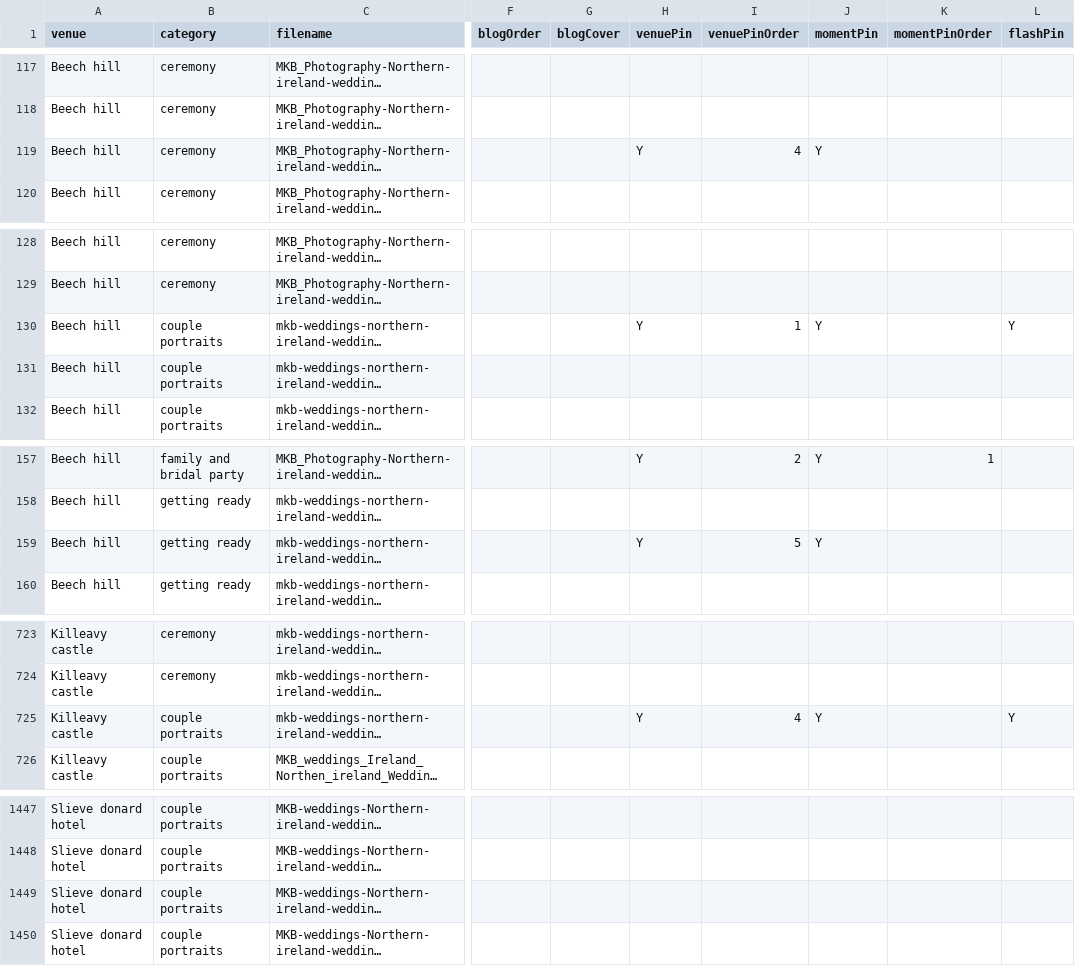
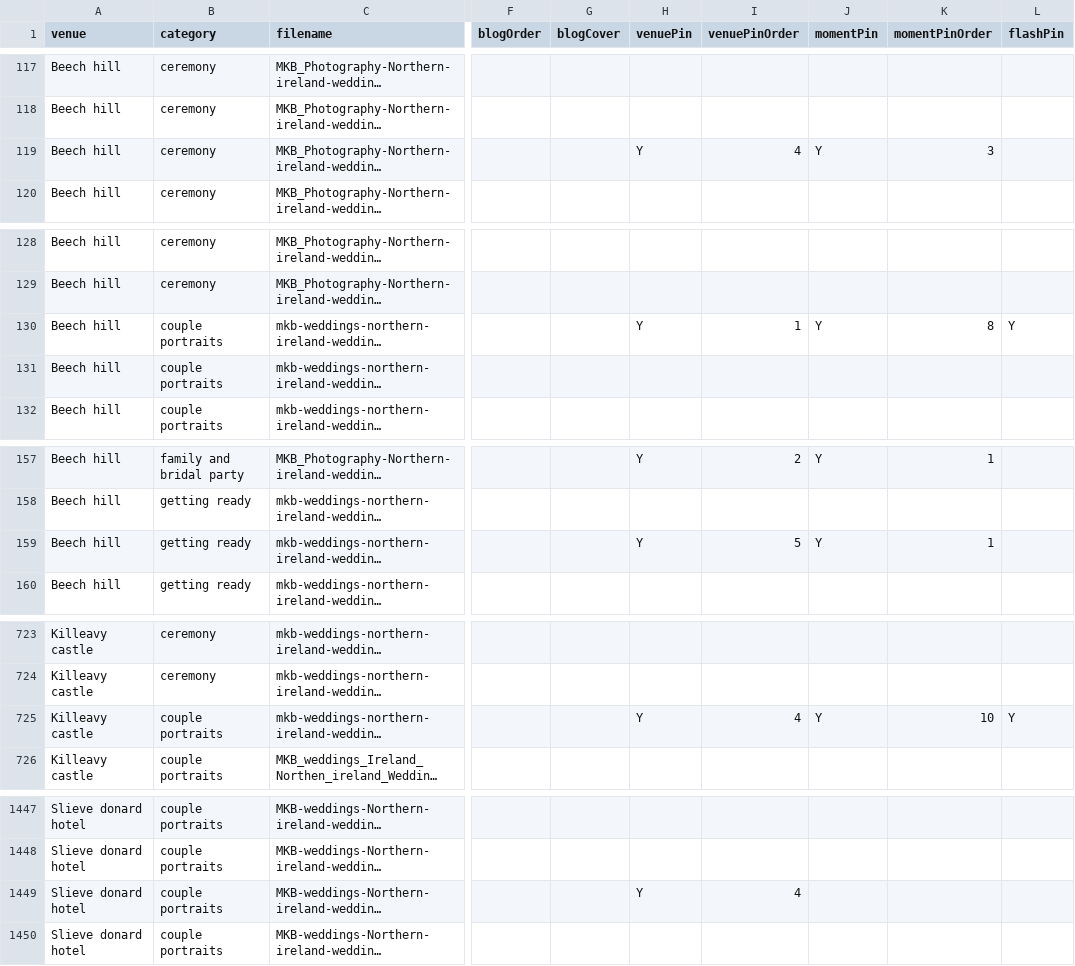
Before and after one commit to mkbarnes2001/mkb-weddings, a CSV file: public/gallery.csv, drawn as a sheet; only a part is shown, gaps mark what is left out; long unchanged cells end in …; the diff covers the shown part only; the diff names each change by its address in the sheet, - before the commit and + after, or states it on an @@ line.

```diff
--- a/public/gallery.csv
+++ b/public/gallery.csv
-K119 (momentPinOrder): (empty)
+K119 (momentPinOrder): 3
-K130 (momentPinOrder): (empty)
+K130 (momentPinOrder): 8
-K159 (momentPinOrder): (empty)
+K159 (momentPinOrder): 1
-K725 (momentPinOrder): (empty)
+K725 (momentPinOrder): 10
-H1449 (venuePin): (empty)
+H1449 (venuePin): Y
-I1449 (venuePinOrder): (empty)
+I1449 (venuePinOrder): 4
```
Also changed, not shown: 36 edited cells elsewhere in this file.
